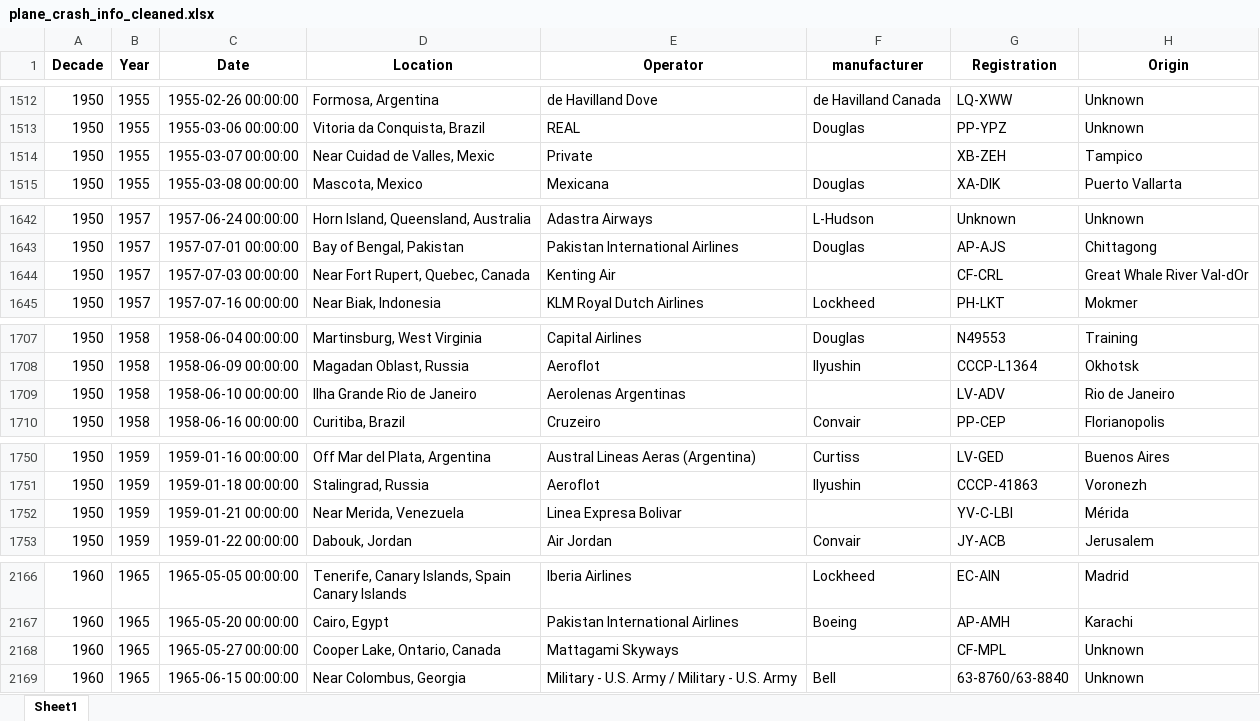
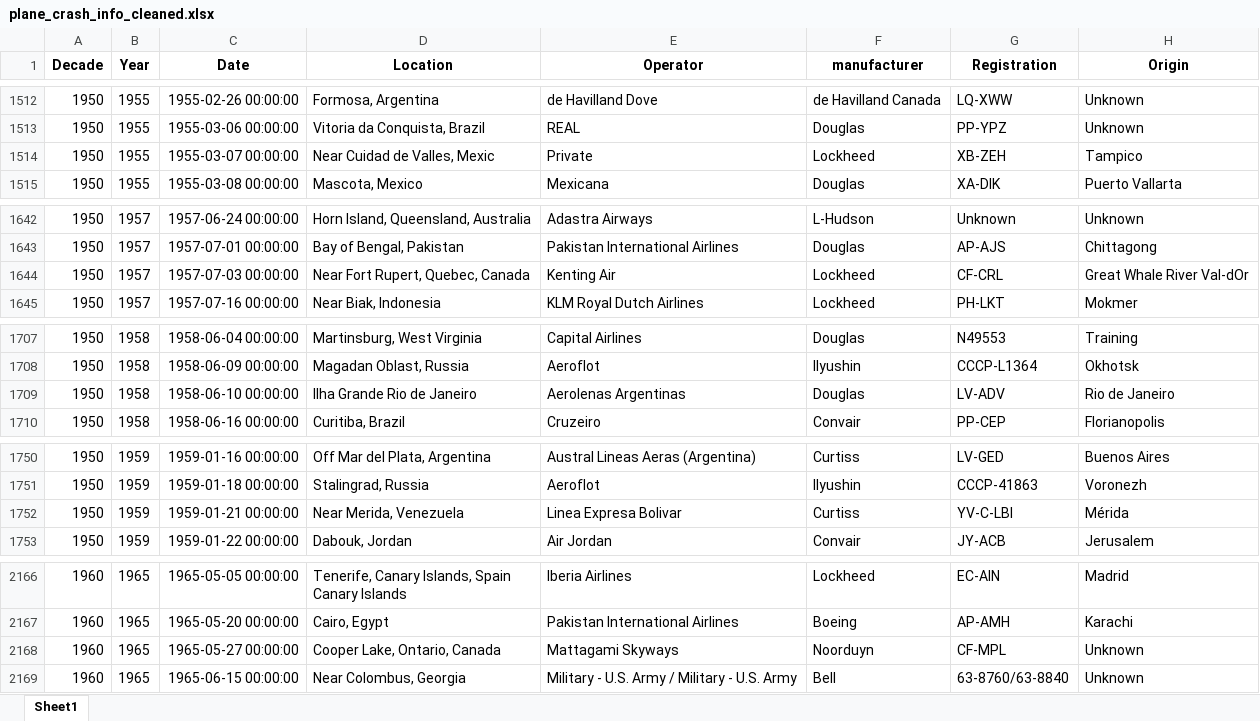
Before and after one commit to marxio09dio/Airplanes-Crashes-Study, an Excel workbook: Data/plane_crash_info_cleaned.xlsx, sheet Sheet1, drawn as a sheet; only a part is shown, gaps mark what is left out; values as stored, in another font and other column widths than the file's, no borders; the diff covers the shown part only; the diff names each change by its address in the sheet, - before the commit and + after, or states it on an @@ line.

```diff
--- a/Data/plane_crash_info_cleaned.xlsx (sheet Sheet1)
+++ b/Data/plane_crash_info_cleaned.xlsx (sheet Sheet1)
-F1514 (manufacturer): (empty)
+F1514 (manufacturer): Lockheed
-F1644 (manufacturer): (empty)
+F1644 (manufacturer): Lockheed
-F1709 (manufacturer): (empty)
+F1709 (manufacturer): Douglas
-F1752 (manufacturer): (empty)
+F1752 (manufacturer): Curtiss
-F2168 (manufacturer): (empty)
+F2168 (manufacturer): Noorduyn
```
Also changed, not shown: 10 edited cells elsewhere in this sheet, Data/Main_Data.xlsx, 3 other files.
